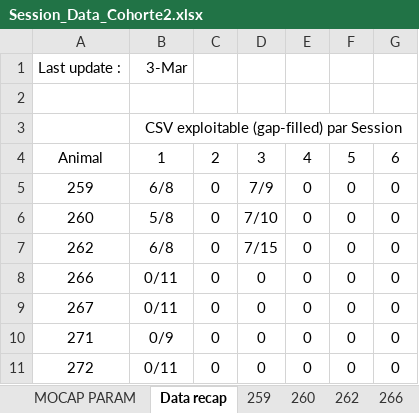
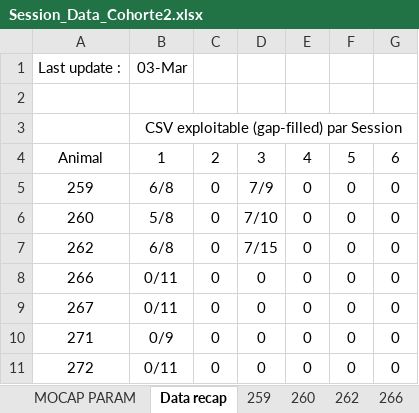
Before and after one commit to Gilles-D/main, an Excel workbook: MOCAP/Data/Session_Data_Cohorte2.xlsx, sheet Data recap, drawn as a sheet; values as stored, in another font and other column widths than the file's, no borders; the diff names each change by its address in the sheet, - before the commit and + after, or states it on an @@ line.

```diff
--- a/MOCAP/Data/Session_Data_Cohorte2.xlsx (sheet Data recap)
+++ b/MOCAP/Data/Session_Data_Cohorte2.xlsx (sheet Data recap)
-B1: 3-Mar
+B1: 03-Mar
```
Also changed, not shown: sheet 267, sheet 266, sheet 272.
